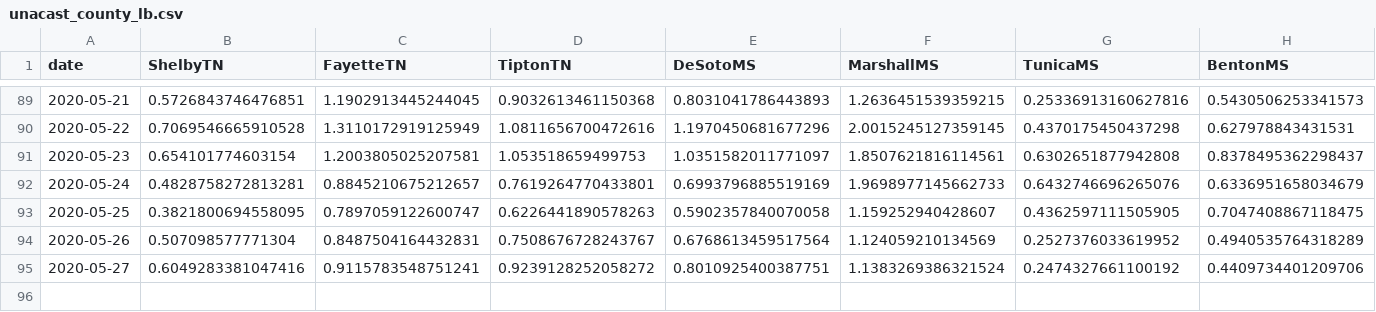
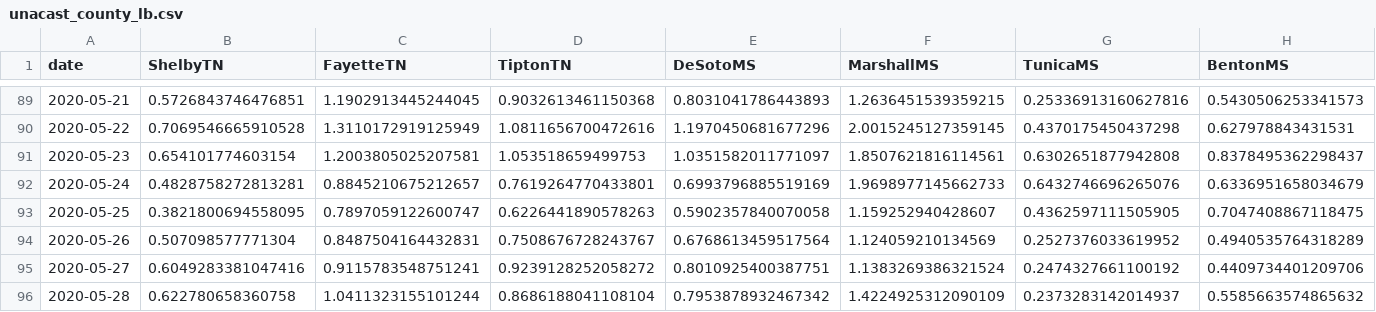
Before and after one commit to mem-covid-model/public-data, a CSV file: mobility_data/unacast_county_lb.csv, drawn as a sheet; only a part is shown, gaps mark what is left out; rows hold the shown columns only; the diff names each change by its address in the sheet, - before the commit and + after, or states it on an @@ line.

```diff
--- a/mobility_data/unacast_county_lb.csv
+++ b/mobility_data/unacast_county_lb.csv
+row 96: 2020-05-28 | 0.622780658360758 | 1.0411323155101244 | 0.8686188041108104 | 0.7953878932467342 | 1.4224925312090109 | 0.2373283142014937 | 0.5585663574865632
```
Also changed, not shown: mobility_data/unacast_county_nb.csv, mobility_data/unacast_state_lb.csv, 1 other file.
